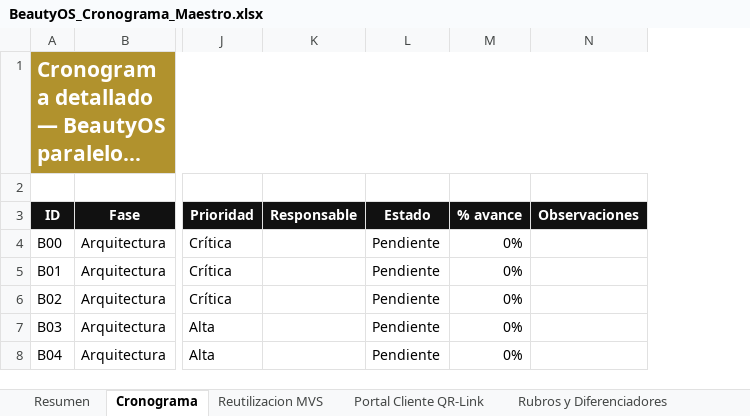
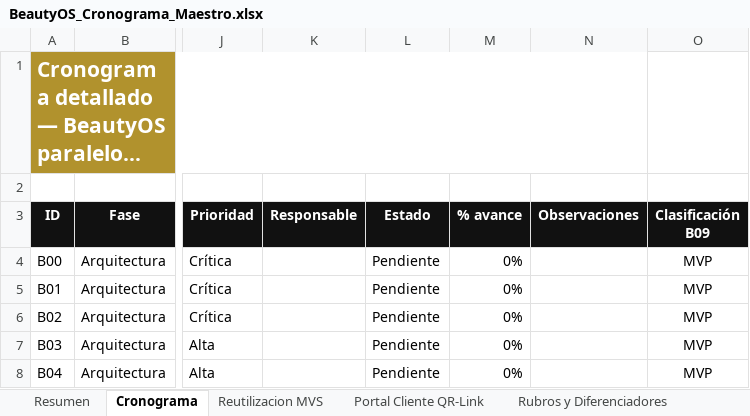
Before and after one commit to hgwcr1-sketch/mvs-commerce, an Excel workbook: docs/beautyos/BeautyOS_Cronograma_Maestro.xlsx, sheet Cronograma, drawn as a sheet; only a part is shown, gaps mark what is left out; long unchanged cells end in …; values as stored, in another font and other column widths than the file's, no borders; conditional formats and table styles not drawn; the diff covers the shown part only; the diff names each change by its address in the sheet, - before the commit and + after, or states it on an @@ line.

```diff
--- a/docs/beautyos/BeautyOS_Cronograma_Maestro.xlsx (sheet Cronograma)
+++ b/docs/beautyos/BeautyOS_Cronograma_Maestro.xlsx (sheet Cronograma)
+column O (Clasificación B09), rows 4-8: all MVP
```
Also changed, not shown: 26 edited cells elsewhere in this sheet, sheet Decisiones para Aprobar, sheet Resumen, 4 other files.
